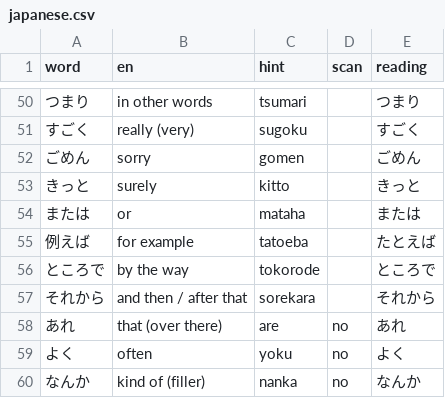
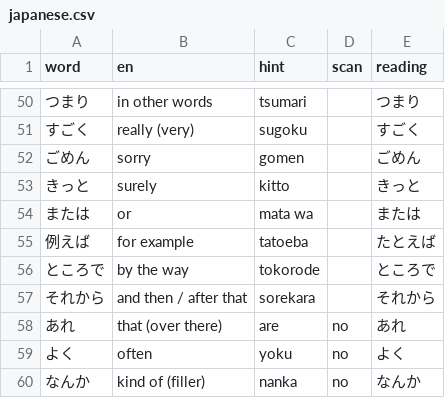
Before and after one commit to jackieoliver/french-weave, a CSV file: data/lexicons/japanese.csv, drawn as a sheet; only a part is shown, gaps mark what is left out.

```diff
--- a/data/lexicons/japanese.csv
+++ b/data/lexicons/japanese.csv
@@ -53,3 +53,3 @@ word,en,hint,scan,reading
 きっと,surely,kitto,,きっと
-または,or,mataha,,または
+または,or,mata wa,,または
 例えば,for example,tatoeba,,たとえば
```
Also changed, not shown: 12 other files.
